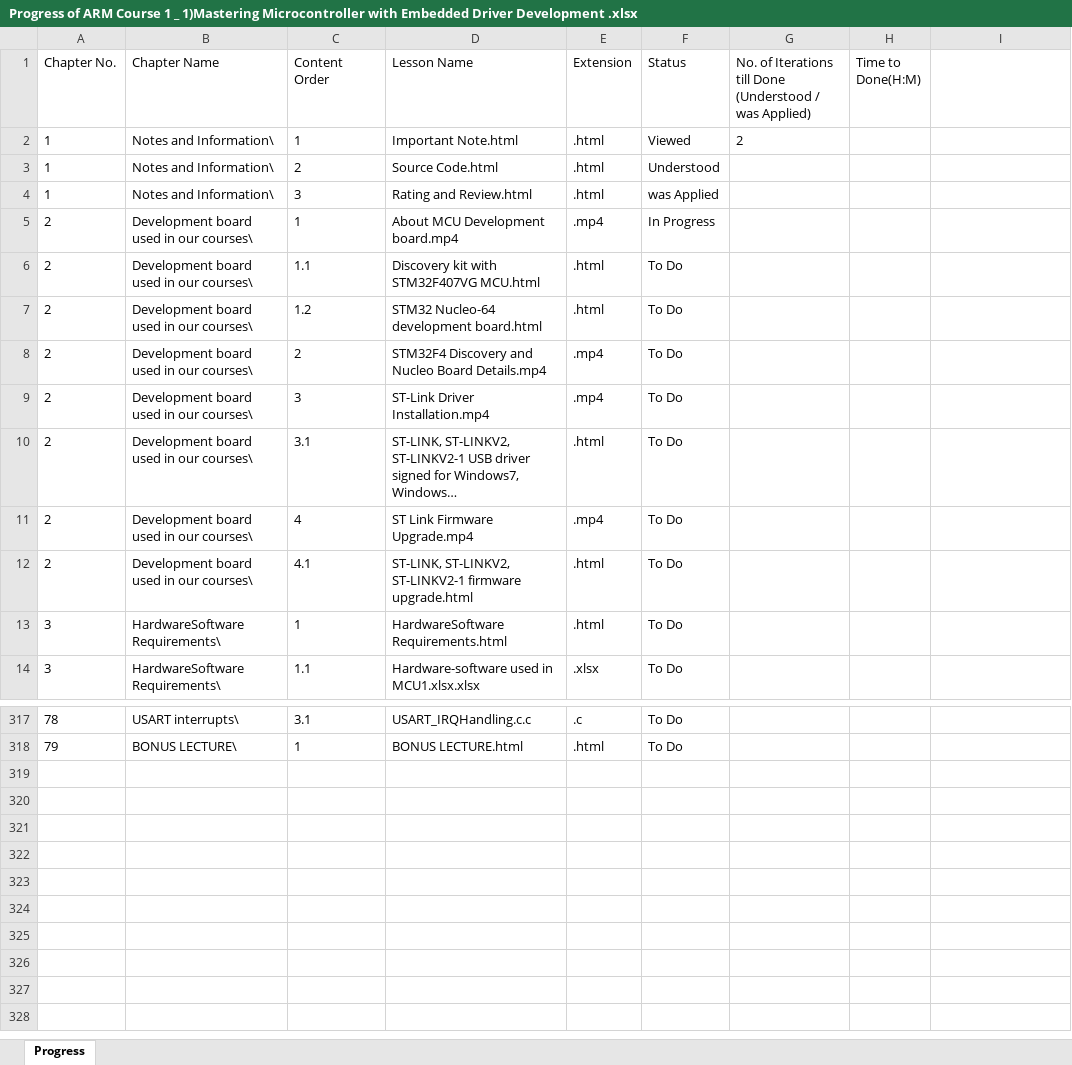
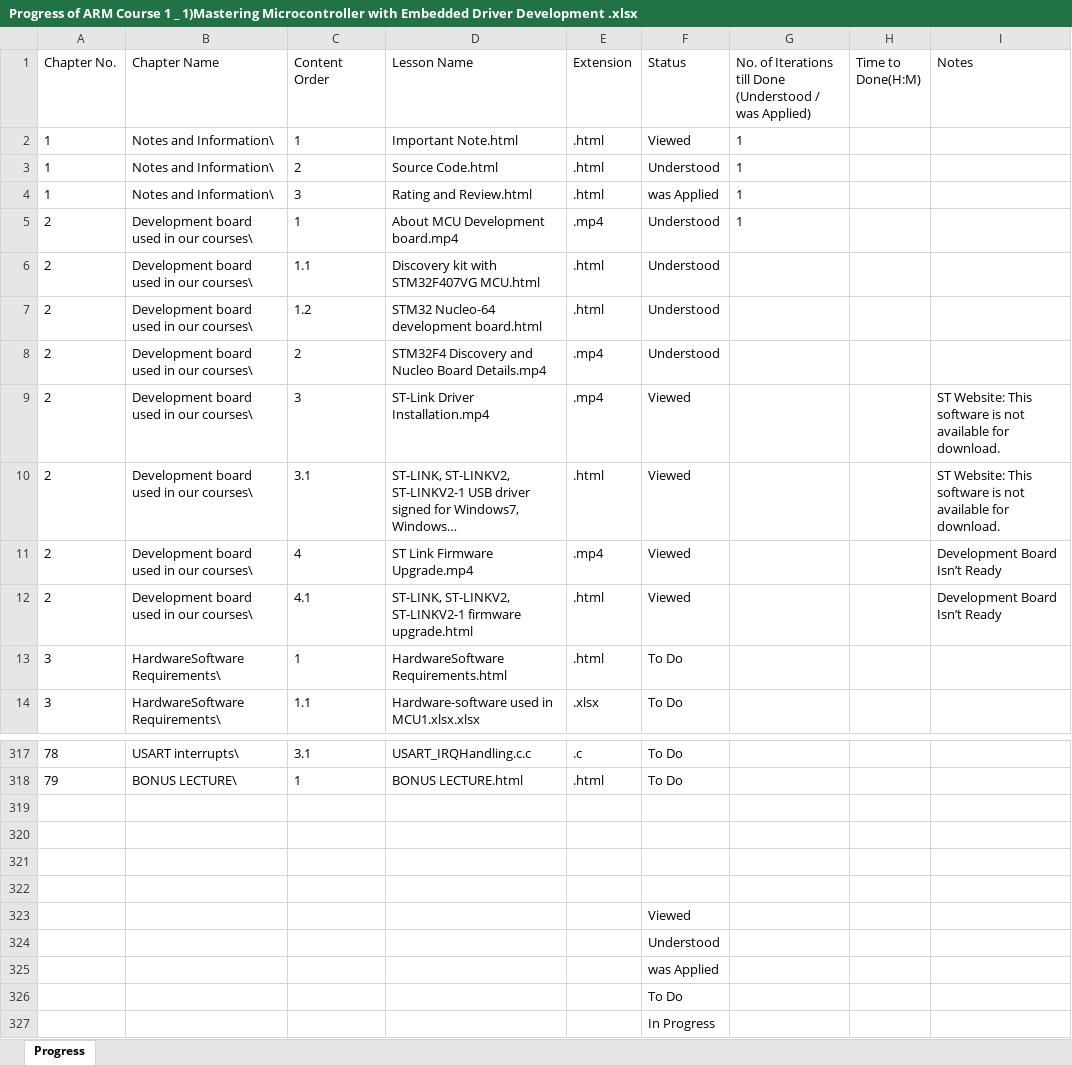
Before and after one commit to Ebrahim-Dawod/ARM-Course-1-Projects, an Excel workbook: Progress of ARM Course 1 _ 1)Mastering Microcontroller with Embedded Driver Development .xlsx, sheet Progress, drawn as a sheet; only a part is shown, gaps mark what is left out; long unchanged cells end in …; values as stored, in another font and other column widths than the file's, no borders; conditional formats and table styles not drawn; the diff names each change by its address in the sheet, - before the commit and + after, or states it on an @@ line.

Commit message:
Update Progress of ARM Course 1 _ 1)Mastering Microcontroller with Embedded Driver Development .xlsx

```diff
--- a/Progress of ARM Course 1 _ 1)Mastering Microcontroller with Embedded Driver Development .xlsx (sheet Progress)
+++ b/Progress of ARM Course 1 _ 1)Mastering Microcontroller with Embedded Driver Development .xlsx (sheet Progress)
-I1: (empty)
+I1: Notes
-G2: 2
+G2: 1
-G3:G5: (empty)
+G3:G5: 1
-F5 (Status): In Progress
+F5 (Status): Understood
-F6:F8 (Status): To Do
+F6:F8 (Status): Understood
-F9:F12 (Status): To Do
+F9:F12 (Status): Viewed
-I9:I10 (Notes): (empty)
+I9:I10 (Notes): ST Website: This software is not available for download.
-I11:I12 (Notes): (empty)
+I11:I12 (Notes): Development Board Isn’t Ready
+row 319: (empty)
+row 320: (empty)
+row 321: (empty)
+row 322: (empty)
+row 323:  |  |  |  |  | Viewed
+row 324:  |  |  |  |  | Understood
+row 325:  |  |  |  |  | was Applied
+row 326:  |  |  |  |  | To Do
+row 327:  |  |  |  |  | In Progress
```
